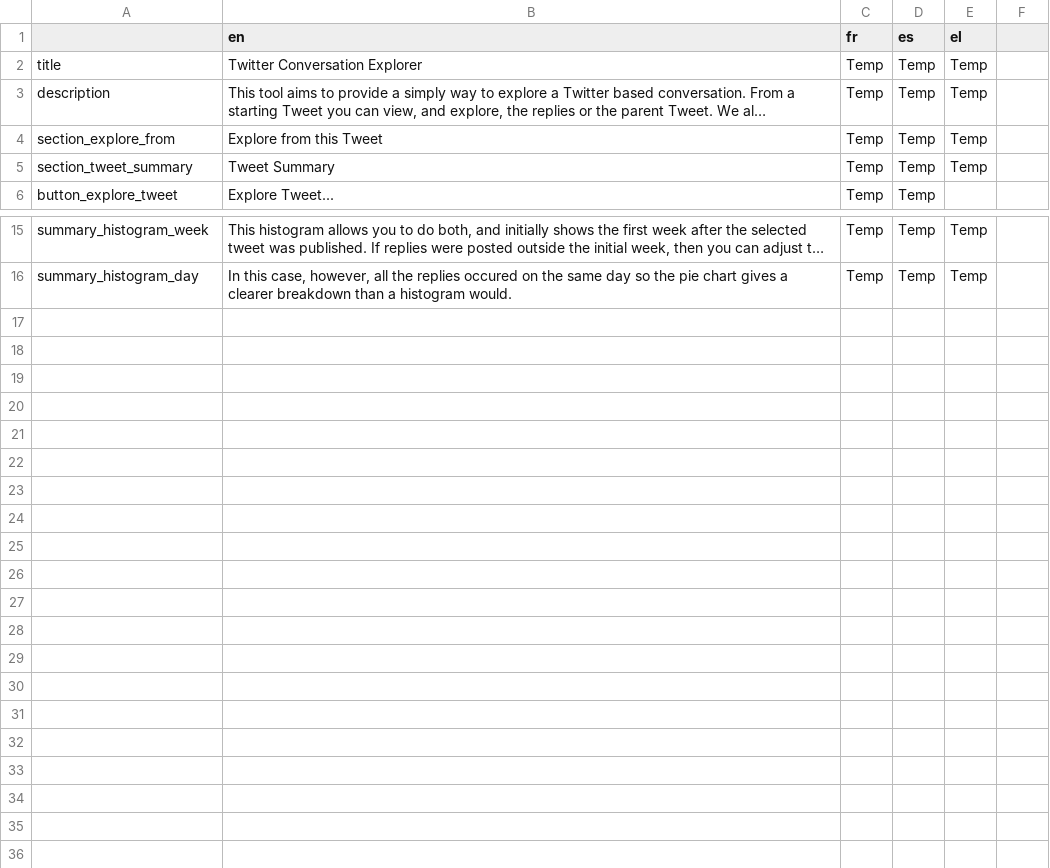
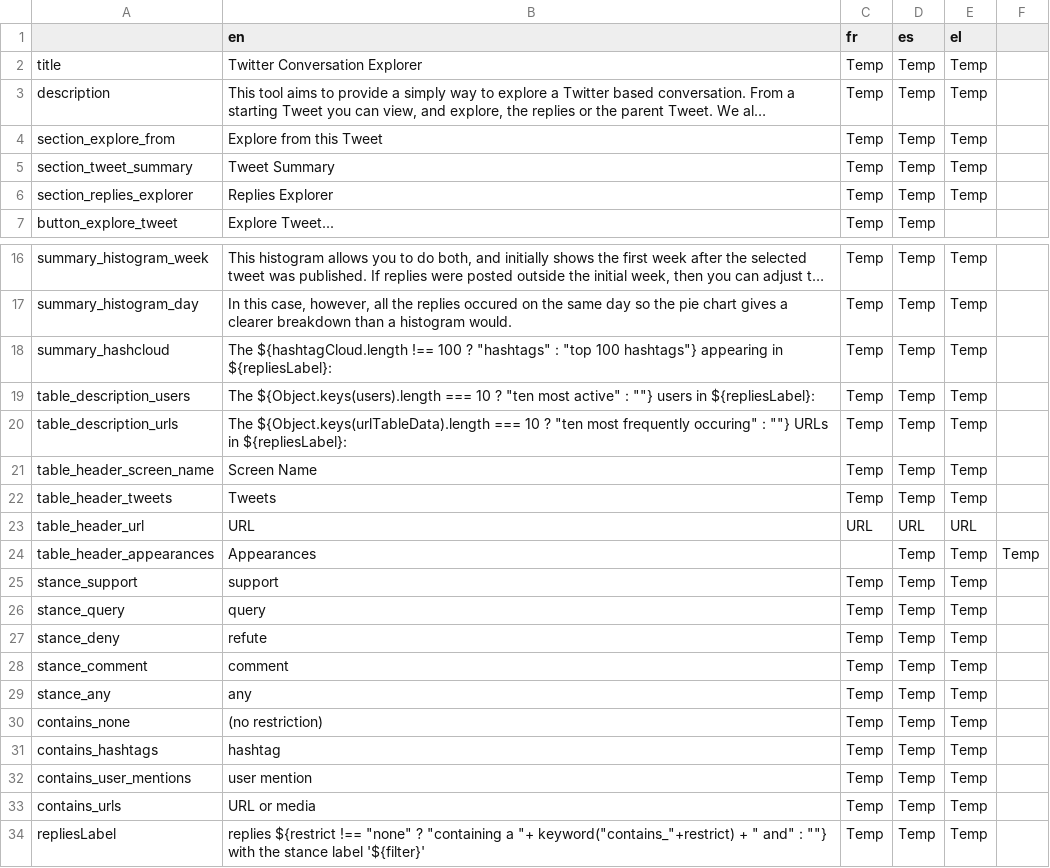
Before and after one commit to AFP-Medialab/verification-plugin, a TSV file: src/LocalDictionary/components/NavItems/tools/Conversation.tsv, drawn as a sheet; only a part is shown, gaps mark what is left out; long unchanged cells end in …; the diff names each change by its address in the sheet, - before the commit and + after, or states it on an @@ line.

```diff
--- a/src/LocalDictionary/components/NavItems/tools/Conversation.tsv
+++ b/src/LocalDictionary/components/NavItems/tools/Conversation.tsv
+row 6: section_replies_explorer | Replies Explorer | Temp | Temp | Temp
+row 18: summary_hashcloud | The ${hashtagCloud.length !== 100 ? "hashtags" : "top 100 hashtags"} appearing in ${repliesLabel}: | Temp | Temp | Temp
+row 19: table_description_users | The ${Object.keys(users).length === 10 ? "ten most active" : ""} users in ${repliesLabel}: | Temp | Temp | Temp
+row 20: table_description_urls | The ${Object.keys(urlTableData).length === 10 ? "ten most frequently occuring" : ""} URLs in ${repliesLabel}: | Temp | Temp | Temp
+row 21: table_header_screen_name | Screen Name | Temp | Temp | Temp
+row 22: table_header_tweets | Tweets | Temp | Temp | Temp
+row 23: table_header_url | URL | URL | URL | URL
+row 24: table_header_appearances | Appearances |  | Temp | Temp | Temp
+row 25: stance_support | support | Temp | Temp | Temp
+row 26: stance_query | query | Temp | Temp | Temp
+row 27: stance_deny | refute | Temp | Temp | Temp
+row 28: stance_comment | comment | Temp | Temp | Temp
+row 29: stance_any | any | Temp | Temp | Temp
+row 30: contains_none | (no restriction) | Temp | Temp | Temp
+row 31: contains_hashtags | hashtag | Temp | Temp | Temp
+row 32: contains_user_mentions | user mention | Temp | Temp | Temp
+row 33: contains_urls | URL or media | Temp | Temp | Temp
+row 34: repliesLabel | replies ${restrict !== "none" ? "containing a "+ keyword("contains_"+restrict) + " and" : ""} with the stance label '${filter}' | Temp | Temp | Temp
```
Also changed, not shown: 5 other files.
